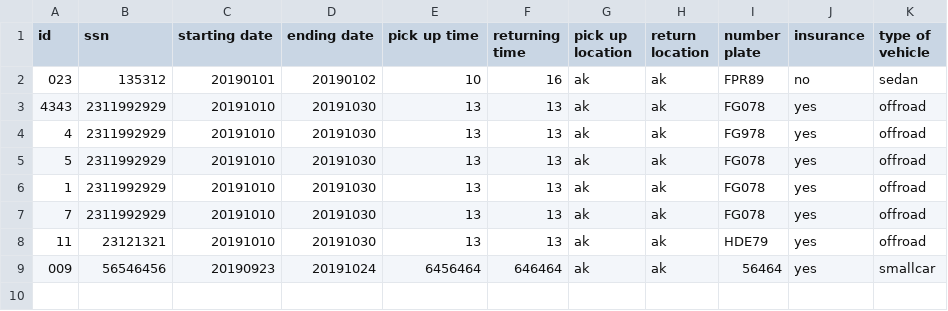
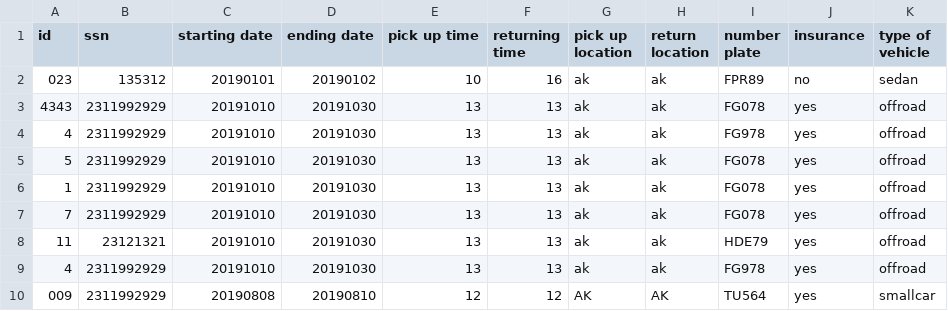
Before and after one commit to reynirf/verklegtnamskeid, a CSV file: data/orders.csv, drawn as a sheet; removed rows and columns are numbered as before the commit, all else as after; the diff names each change by its address in the sheet, - before the commit and + after, or states it on an @@ line.

```diff
--- a/data/orders.csv
+++ b/data/orders.csv
-row 9: 009 | 56546456 | 20190923 | 20191024 | 6456464 | 646464 | ak | ak | 56464 | yes | smallcar
+row 9: 4 | 2311992929 | 20191010 | 20191030 | 13 | 13 | ak | ak | FG978 | yes | offroad
+row 10: 009 | 2311992929 | 20190808 | 20190810 | 12 | 12 | AK | AK | TU564 | yes | smallcar
```
Also changed, not shown: data/vehicles.csv, 1 other file.
